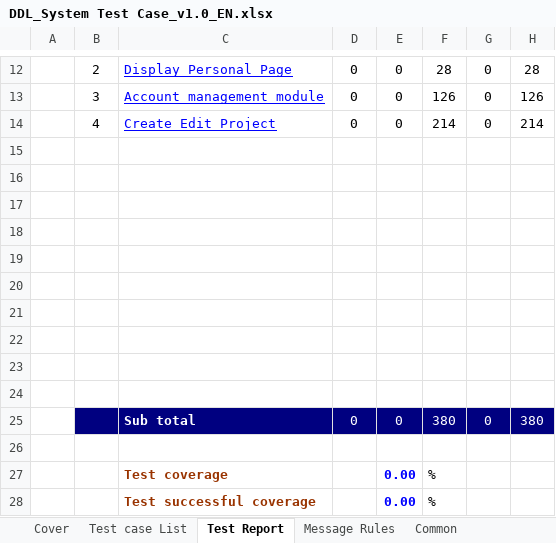
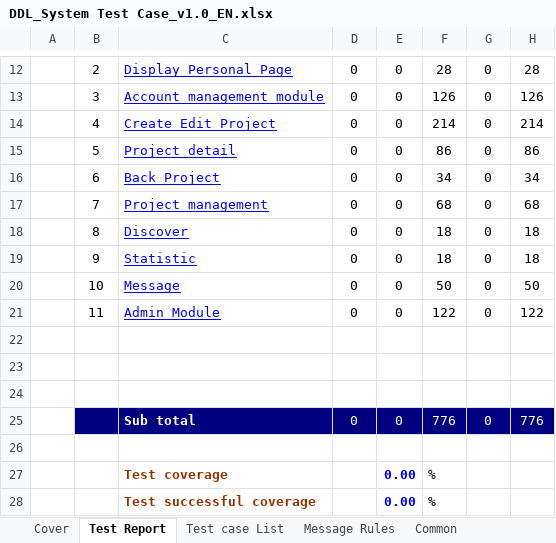
Before and after one commit to sangnvus/2015FALLJS01, an Excel workbook: WIP/Users/ChinhVC/Test documnet/DDL_System Test Case_v1.0_EN.xlsx, sheet Test Report, drawn as a sheet; only a part is shown, gaps mark what is left out; values as stored, in another font and other column widths than the file's, no borders; removed rows and columns are numbered as before the commit, all else as after; the diff names each change by its address in the sheet, - before the commit and + after, or states it on an @@ line.

Commit message:
update folder ChinhVC DDL_System Test Case_v1.0_EN.xlsx

```diff
--- a/WIP/Users/ChinhVC/Test documnet/DDL_System Test Case_v1.0_EN.xlsx (sheet Test Report)
+++ b/WIP/Users/ChinhVC/Test documnet/DDL_System Test Case_v1.0_EN.xlsx (sheet Test Report)
@@ sheet tab order changed: Cover | Test Report | Test case List | Message Rules | Common @@
+row 15:  | 5 | Project detail | 0 | 0 | 86 | 0 | 86
+row 16:  | 6 | Back Project | 0 | 0 | 34 | 0 | 34
+row 17:  | 7 | Project management | 0 | 0 | 68 | 0 | 68
+row 18:  | 8 | Discover | 0 | 0 | 18 | 0 | 18
+row 19:  | 9 | Statistic | 0 | 0 | 18 | 0 | 18
+row 20:  | 10 | Message | 0 | 0 | 50 | 0 | 50
+row 21:  | 11 | Admin Module | 0 | 0 | 122 | 0 | 122
-row 18: (empty)
-row 19: (empty)
-row 20: (empty)
-row 21: (empty)
-row 22: (empty)
-row 23: (empty)
-row 24: (empty)
-F25: 380
+F25: 776
-H25: 380
+H25: 776
```
Also changed, not shown: sheet Message Rules, other sheet tabs.
